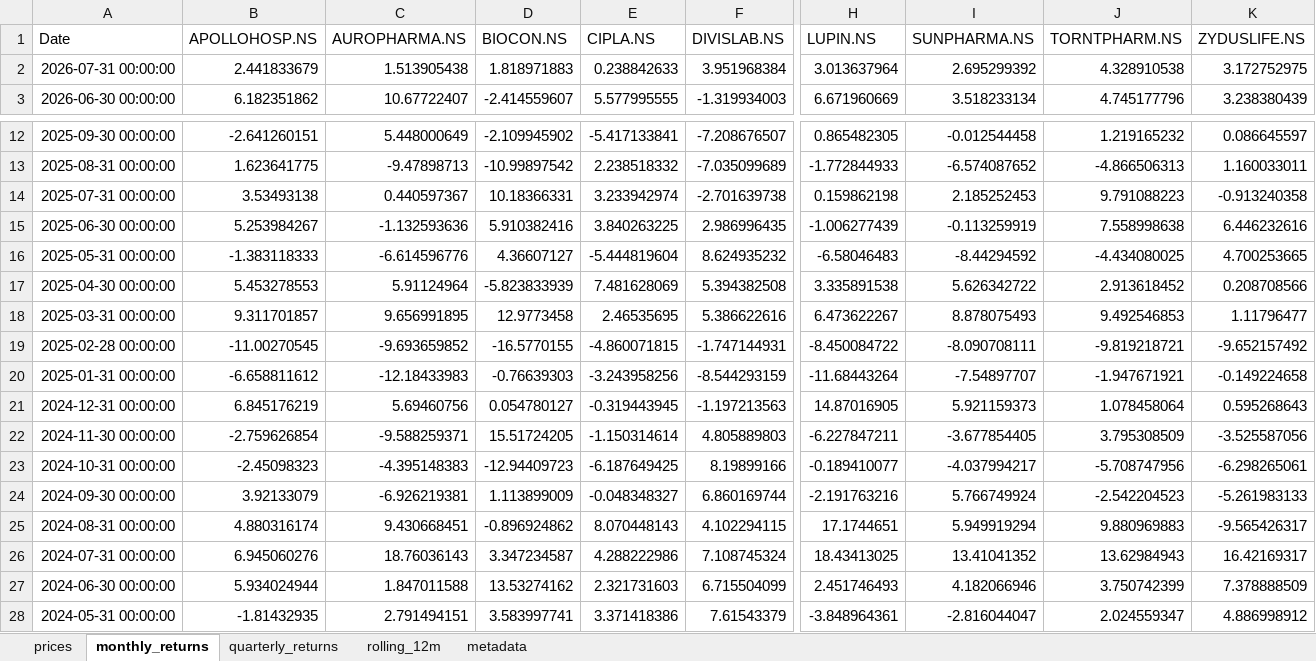
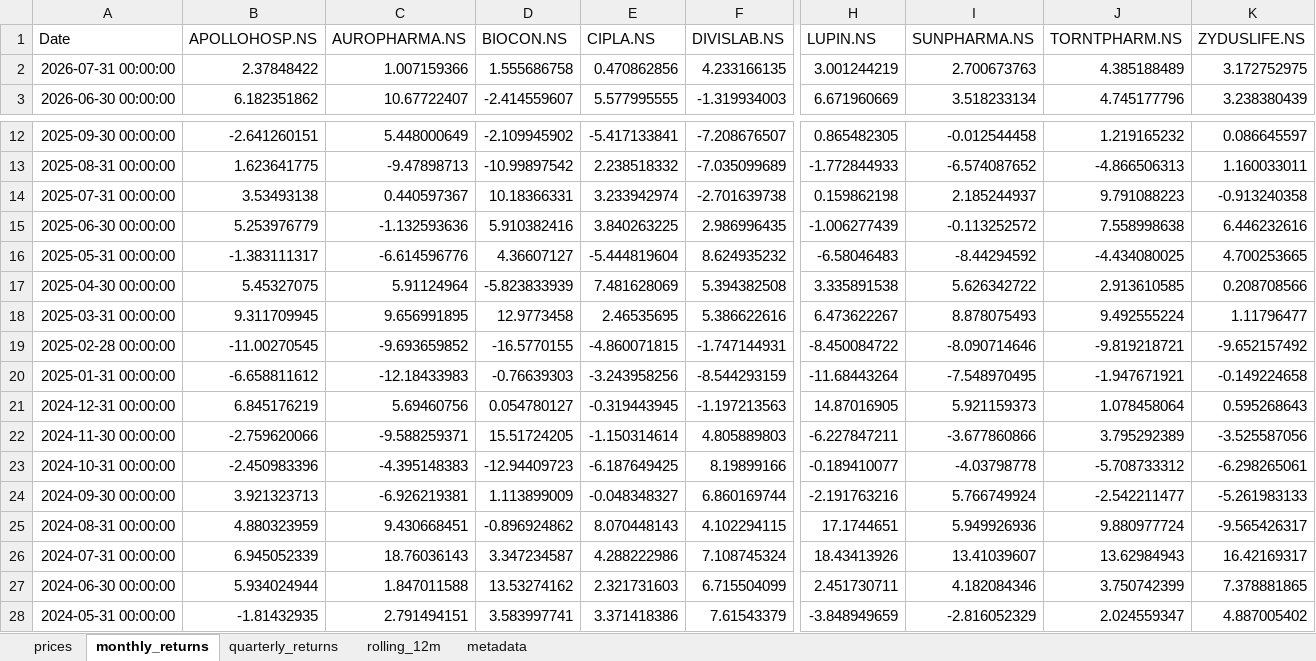
Before and after one commit to rahulshirke7951/stock-sector-dashboard, an Excel workbook: dashboards/Pharma.xlsx, sheet monthly_returns, drawn as a sheet; only a part is shown, gaps mark what is left out; values as stored, in another font and other column widths than the file's, no borders; conditional formats not drawn; the diff covers the shown part only; the diff names each change by its address in the sheet, - before the commit and + after, or states it on an @@ line.

```diff
--- a/dashboards/Pharma.xlsx (sheet monthly_returns)
+++ b/dashboards/Pharma.xlsx (sheet monthly_returns)
-B2 (APOLLOHOSP.NS): 2.441833679
+B2 (APOLLOHOSP.NS): 2.37848422
-C2 (AUROPHARMA.NS): 1.513905438
+C2 (AUROPHARMA.NS): 1.007159366
-D2 (BIOCON.NS): 1.818971883
+D2 (BIOCON.NS): 1.555686758
-E2 (CIPLA.NS): 0.238842633
+E2 (CIPLA.NS): 0.470862856
-F2 (DIVISLAB.NS): 3.951968384
+F2 (DIVISLAB.NS): 4.233166135
-H2 (LUPIN.NS): 3.013637964
+H2 (LUPIN.NS): 3.001244219
-I2 (SUNPHARMA.NS): 2.695299392
+I2 (SUNPHARMA.NS): 2.700673763
-J2 (TORNTPHARM.NS): 4.328910538
+J2 (TORNTPHARM.NS): 4.385188489
-I14 (SUNPHARMA.NS): 2.185252453
+I14 (SUNPHARMA.NS): 2.185244937
-B15 (APOLLOHOSP.NS): 5.253984267
+B15 (APOLLOHOSP.NS): 5.253976779
-I15 (SUNPHARMA.NS): -0.113259919
+I15 (SUNPHARMA.NS): -0.113252572
-B16 (APOLLOHOSP.NS): -1.383118333
+B16 (APOLLOHOSP.NS): -1.383111317
-B17 (APOLLOHOSP.NS): 5.453278553
+B17 (APOLLOHOSP.NS): 5.45327075
-J17 (TORNTPHARM.NS): 2.913618452
+J17 (TORNTPHARM.NS): 2.913610585
-B18 (APOLLOHOSP.NS): 9.311701857
+B18 (APOLLOHOSP.NS): 9.311709945
-J18 (TORNTPHARM.NS): 9.492546853
+J18 (TORNTPHARM.NS): 9.492555224
-I19 (SUNPHARMA.NS): -8.090708111
+I19 (SUNPHARMA.NS): -8.090714646
-I20 (SUNPHARMA.NS): -7.54897707
+I20 (SUNPHARMA.NS): -7.548970495
-B22 (APOLLOHOSP.NS): -2.759626854
+B22 (APOLLOHOSP.NS): -2.759620066
-I22 (SUNPHARMA.NS): -3.677854405
+I22 (SUNPHARMA.NS): -3.677860866
-J22 (TORNTPHARM.NS): 3.795308509
+J22 (TORNTPHARM.NS): 3.795292389
-B23 (APOLLOHOSP.NS): -2.45098323
+B23 (APOLLOHOSP.NS): -2.450983396
-I23 (SUNPHARMA.NS): -4.037994217
+I23 (SUNPHARMA.NS): -4.03798778
-J23 (TORNTPHARM.NS): -5.708747956
+J23 (TORNTPHARM.NS): -5.708733312
-B24 (APOLLOHOSP.NS): 3.92133079
+B24 (APOLLOHOSP.NS): 3.921323713
-J24 (TORNTPHARM.NS): -2.542204523
+J24 (TORNTPHARM.NS): -2.542211477
-B25 (APOLLOHOSP.NS): 4.880316174
+B25 (APOLLOHOSP.NS): 4.880323959
-I25 (SUNPHARMA.NS): 5.949919294
+I25 (SUNPHARMA.NS): 5.949926936
-J25 (TORNTPHARM.NS): 9.880969883
+J25 (TORNTPHARM.NS): 9.880977724
-B26 (APOLLOHOSP.NS): 6.945060276
+B26 (APOLLOHOSP.NS): 6.945052339
-H26 (LUPIN.NS): 18.43413025
+H26 (LUPIN.NS): 18.43413926
-I26 (SUNPHARMA.NS): 13.41041352
+I26 (SUNPHARMA.NS): 13.41039607
-H27 (LUPIN.NS): 2.451746493
+H27 (LUPIN.NS): 2.451730711
-I27 (SUNPHARMA.NS): 4.182066946
+I27 (SUNPHARMA.NS): 4.182084346
-K27 (ZYDUSLIFE.NS): 7.378888509
+K27 (ZYDUSLIFE.NS): 7.378881865
-H28 (LUPIN.NS): -3.848964361
+H28 (LUPIN.NS): -3.848949659
-I28 (SUNPHARMA.NS): -2.816044047
+I28 (SUNPHARMA.NS): -2.816052329
-K28 (ZYDUSLIFE.NS): 4.886998912
+K28 (ZYDUSLIFE.NS): 4.887005402
```
Also changed, not shown: 157 edited cells elsewhere in this sheet, sheet rolling_12m, sheet prices, sheet quarterly_returns, dashboards/Automobile.xlsx, dashboards/Banking.xlsx, 8 other files.
